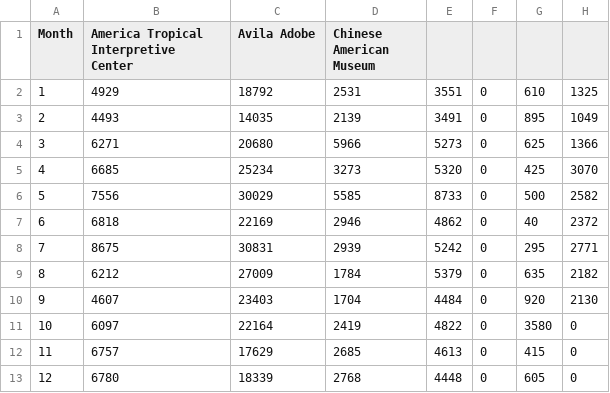
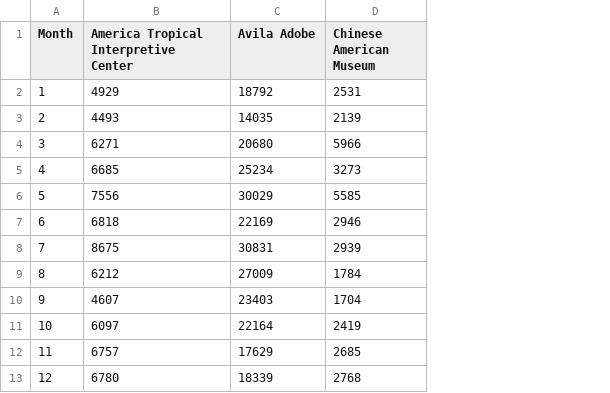
Before and after one commit to Geli25/Assignment3, a CSV file: Museum_Visitors.csv, drawn as a sheet; the diff names each change by its address in the sheet, - before the commit and + after, or states it on an @@ line.

```diff
--- a/Museum_Visitors.csv
+++ b/Museum_Visitors.csv
-column E, rows 2-13: 3551 | 3491 | 5273 | 5320 | 8733 | 4862 | 5242 | 5379 | 4484 | 4822 | 4613 | 4448
-column F, rows 2-13: all 0
-column G, rows 2-13: 610 | 895 | 625 | 425 | 500 | 40 | 295 | 635 | 920 | 3580 | 415 | 605
-column H, rows 2-13: 1325 | 1049 | 1366 | 3070 | 2582 | 2372 | 2771 | 2182 | 2130 | 0 | 0 | 0
```
Also changed, not shown: 1 other file.
